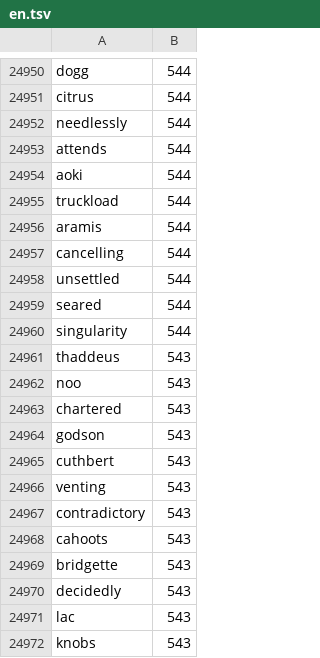
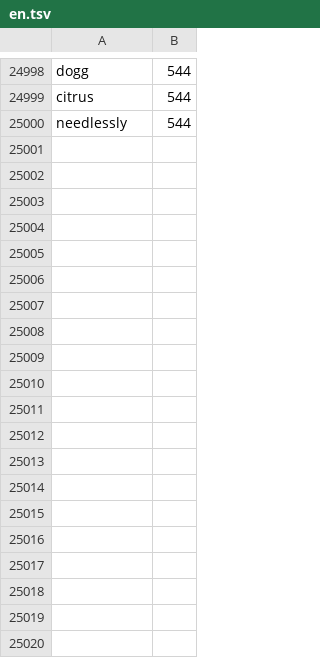
Before and after one commit to huodebing-alt/monk-keyboard, a TSV file: dictionaries/en.tsv, drawn as a sheet; only a part is shown, gaps mark what is left out; the diff covers the shown part only.

```diff
--- a/dictionaries/en.tsv
+++ b/dictionaries/en.tsv
@@ -24952,21 +25000 @@ citrus	544
 needlessly	544
-attends	544
-aoki	544
-truckload	544
-aramis	544
-cancelling	544
-unsettled	544
-seared	544
-singularity	544
-thaddeus	543
-noo	543
-chartered	543
-godson	543
-cuthbert	543
-venting	543
-contradictory	543
-cahoots	543
-bridgette	543
-decidedly	543
-lac	543
-knobs	543
```
Also changed, not shown: 48 added rows, 28 removed rows and 2 edited cells elsewhere in this file, 25 other files.
